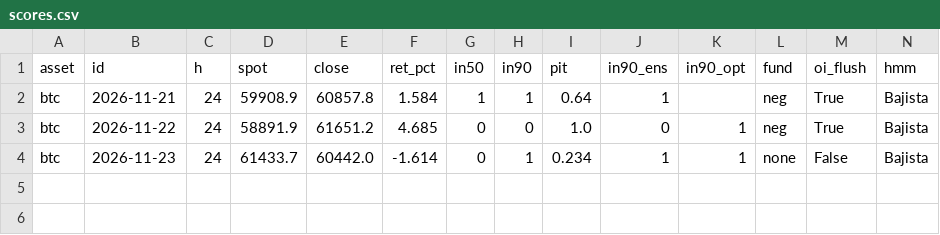
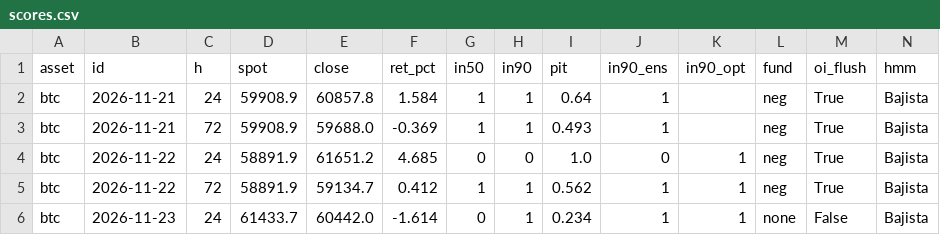
Before and after one commit to warly170183/Trading-Predictor, a CSV file: journal/scores.csv, drawn as a sheet.

```diff
--- a/journal/scores.csv
+++ b/journal/scores.csv
@@ -2,3 +2,5 @@ asset,id,h,spot,close,ret_pct,in50,in90,pit,in90_ens,in90_opt,fund,oi_flush,hmm
 btc,2026-11-21,24,59908.9,60857.8,1.584,1,1,0.64,1,,neg,True,Bajista
+btc,2026-11-21,72,59908.9,59688.0,-0.369,1,1,0.493,1,,neg,True,Bajista
 btc,2026-11-22,24,58891.9,61651.2,4.685,0,0,1.0,0,1,neg,True,Bajista
+btc,2026-11-22,72,58891.9,59134.7,0.412,1,1,0.562,1,1,neg,True,Bajista
 btc,2026-11-23,24,61433.7,60442.0,-1.614,0,1,0.234,1,1,none,False,Bajista
```
Also changed, not shown: journal/scores_eth.csv, journal/scores_sol.csv, 4 other files.
